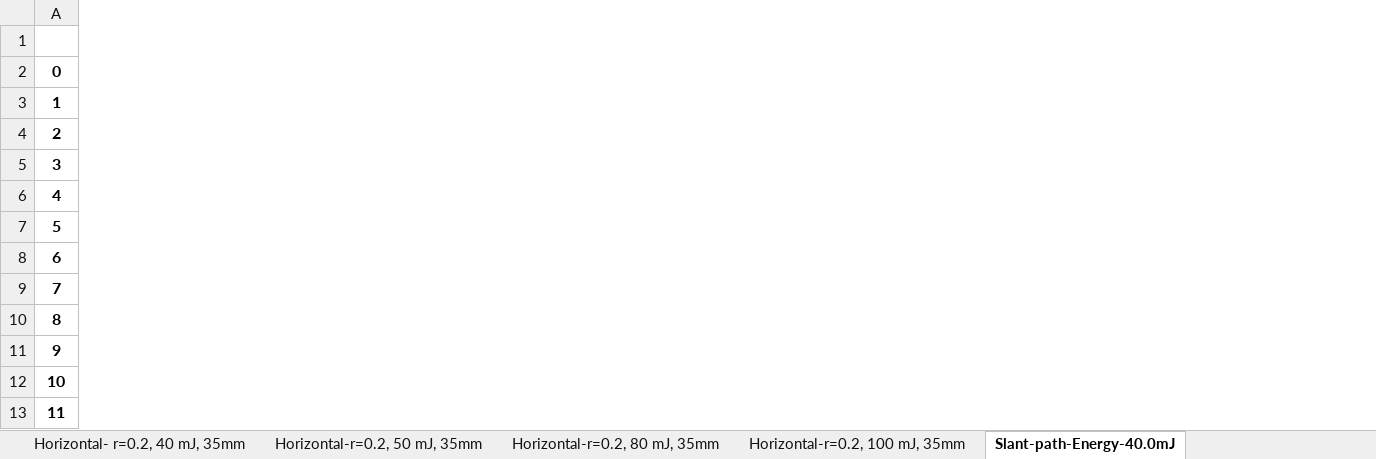
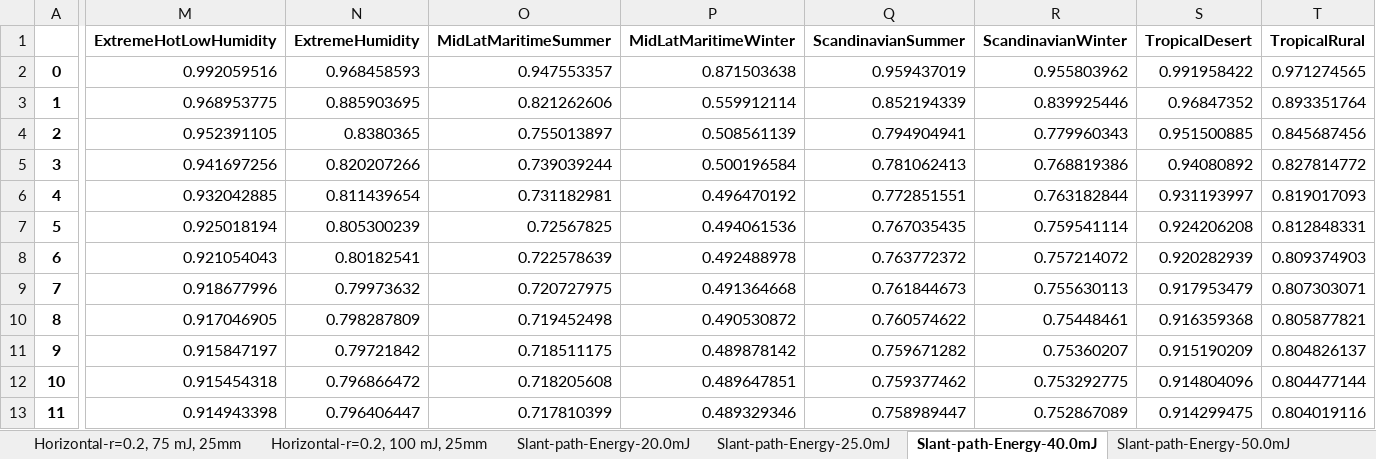
Before and after one commit to NelisW/lasertrackanalysis, an Excel workbook: data/laser-sys-params-results.xlsx, sheet Slant-path-Energy-40.0mJ, drawn as a sheet; only a part is shown, gaps mark what is left out; values as stored, in another font and other column widths than the file's, no borders; the diff covers the shown part only; the diff names each change by its address in the sheet, - before the commit and + after, or states it on an @@ line.

```diff
--- a/data/laser-sys-params-results.xlsx (sheet Slant-path-Energy-40.0mJ)
+++ b/data/laser-sys-params-results.xlsx (sheet Slant-path-Energy-40.0mJ)
-sheet tab: Horizontal- r=0.2, 40 mJ, 35mm
+sheet tab: Slant-path-Energy-20.0mJ
-sheet tab: Horizontal-r=0.2, 50 mJ, 35mm
+sheet tab: Slant-path-Energy-25.0mJ
-sheet tab: Horizontal-r=0.2, 80 mJ, 35mm
-sheet tab: Horizontal-r=0.2, 100 mJ, 35mm
+column M, rows 1-13: ExtremeHotLowHumidity | 0.992059516 | 0.968953775 | 0.952391105 | 0.941697256 | 0.932042885 | 0.925018194 | 0.921054043 | 0.918677996 | 0.917046905 | 0.915847197 | 0.915454318 | 0.914943398
+column N, rows 1-13: ExtremeHumidity | 0.968458593 | 0.885903695 | 0.8380365 | 0.820207266 | 0.811439654 | 0.805300239 | 0.80182541 | 0.79973632 | 0.798287809 | 0.79721842 | 0.796866472 | 0.796406447
+column O, rows 1-13: MidLatMaritimeSummer | 0.947553357 | 0.821262606 | 0.755013897 | 0.739039244 | 0.731182981 | 0.72567825 | 0.722578639 | 0.720727975 | 0.719452498 | 0.718511175 | 0.718205608 | 0.717810399
+column P, rows 1-13: MidLatMaritimeWinter | 0.871503638 | 0.559912114 | 0.508561139 | 0.500196584 | 0.496470192 | 0.494061536 | 0.492488978 | 0.491364668 | 0.490530872 | 0.489878142 | 0.489647851 | 0.489329346
+column Q, rows 1-13: ScandinavianSummer | 0.959437019 | 0.852194339 | 0.794904941 | 0.781062413 | 0.772851551 | 0.767035435 | 0.763772372 | 0.761844673 | 0.760574622 | 0.759671282 | 0.759377462 | 0.758989447
+column R, rows 1-13: ScandinavianWinter | 0.955803962 | 0.839925446 | 0.779960343 | 0.768819386 | 0.763182844 | 0.759541114 | 0.757214072 | 0.755630113 | 0.75448461 | 0.75360207 | 0.753292775 | 0.752867089
+column S, rows 1-13: TropicalDesert | 0.991958422 | 0.96847352 | 0.951500885 | 0.94080892 | 0.931193997 | 0.924206208 | 0.920282939 | 0.917953479 | 0.916359368 | 0.915190209 | 0.914804096 | 0.914299475
+column T, rows 1-13: TropicalRural | 0.971274565 | 0.893351764 | 0.845687456 | 0.827814772 | 0.819017093 | 0.812848331 | 0.809374903 | 0.807303071 | 0.805877821 | 0.804826137 | 0.804477144 | 0.804019116
```
Also changed, not shown: 12 added columns elsewhere in this sheet, sheet Slant-SNR, sheet Horizontal-SNR, sheet Slant-distance-vs-energy, sheet Horizontal-distance-vs-energy, sheet Systems, sheet Slant-path-Energy-25.0mJ, 31 more sheets, other sheet tabs, data/Target reflectivities.xlsx, data/laser-sys-params.xlsx, 2 other files.
